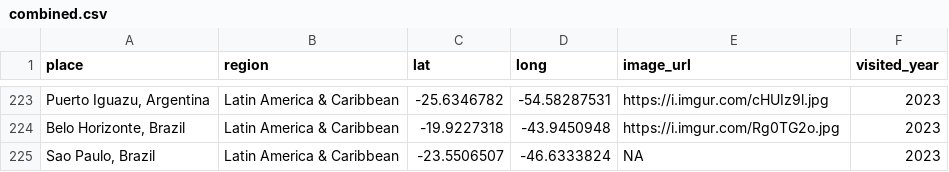
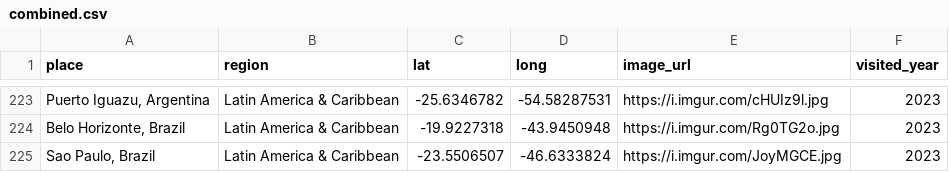
Before and after one commit to liamtk/liamtk.github.io, a CSV file: pages/pages-assets/places/combined.csv, drawn as a sheet; only a part is shown, gaps mark what is left out; the diff names each change by its address in the sheet, - before the commit and + after, or states it on an @@ line.

Commit message:
update places.html map

```diff
--- a/pages/pages-assets/places/combined.csv
+++ b/pages/pages-assets/places/combined.csv
-E225 (image_url): NA
+E225 (image_url): https://i.imgur.com/JoyMGCE.jpg
```
Also changed, not shown: 1 other file.
